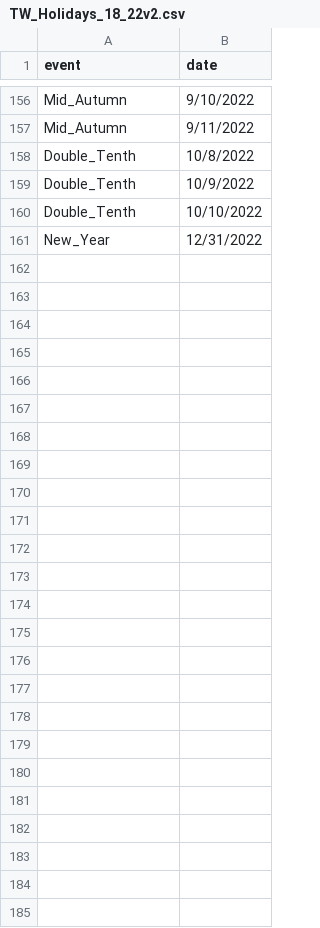
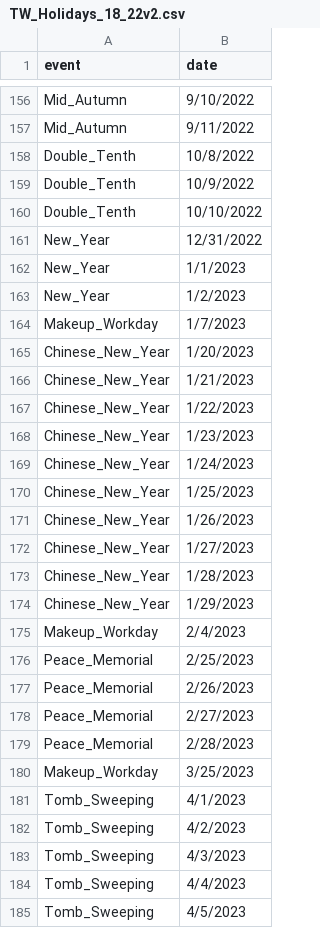
Before and after one commit to kermitFROGG/EL_Forecast, a CSV file: data/TW_Holidays_18_22v2.csv, drawn as a sheet; only a part is shown, gaps mark what is left out; the diff names each change by its address in the sheet, - before the commit and + after, or states it on an @@ line.

Commit message:
Update TW_Holidays_18_22v2.csv

```diff
--- a/data/TW_Holidays_18_22v2.csv
+++ b/data/TW_Holidays_18_22v2.csv
+row 162: New_Year | 1/1/2023
+row 163: New_Year | 1/2/2023
+row 164: Makeup_Workday | 1/7/2023
+row 165: Chinese_New_Year | 1/20/2023
+row 166: Chinese_New_Year | 1/21/2023
+row 167: Chinese_New_Year | 1/22/2023
+row 168: Chinese_New_Year | 1/23/2023
+row 169: Chinese_New_Year | 1/24/2023
+row 170: Chinese_New_Year | 1/25/2023
+row 171: Chinese_New_Year | 1/26/2023
+row 172: Chinese_New_Year | 1/27/2023
+row 173: Chinese_New_Year | 1/28/2023
+row 174: Chinese_New_Year | 1/29/2023
+row 175: Makeup_Workday | 2/4/2023
+row 176: Peace_Memorial | 2/25/2023
+row 177: Peace_Memorial | 2/26/2023
+row 178: Peace_Memorial | 2/27/2023
+row 179: Peace_Memorial | 2/28/2023
+row 180: Makeup_Workday | 3/25/2023
+row 181: Tomb_Sweeping | 4/1/2023
+row 182: Tomb_Sweeping | 4/2/2023
+row 183: Tomb_Sweeping | 4/3/2023
+row 184: Tomb_Sweeping | 4/4/2023
+row 185: Tomb_Sweeping | 4/5/2023
```
